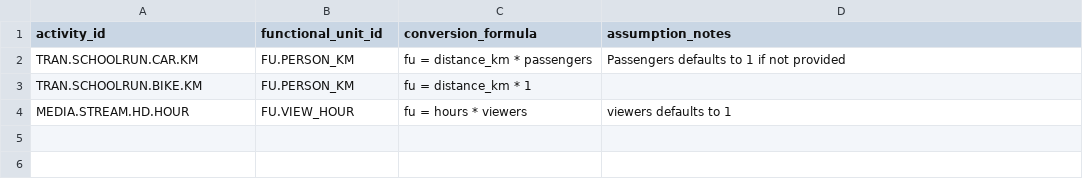
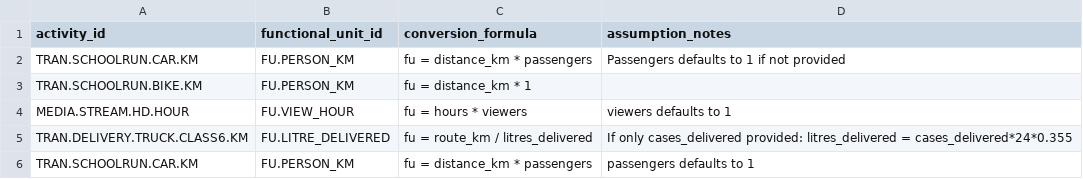
Before and after one commit to chrislyons/carbon-acx, a CSV file: data/activity_fu_map.csv, drawn as a sheet; the diff names each change by its address in the sheet, - before the commit and + after, or states it on an @@ line.

Commit message:
data(map): add delivery truck + school run FU mappings (CDX003B)

```diff
--- a/data/activity_fu_map.csv
+++ b/data/activity_fu_map.csv
+row 5: TRAN.DELIVERY.TRUCK.CLASS6.KM | FU.LITRE_DELIVERED | fu = route_km / litres_delivered | If only cases_delivered provided: litres_delivered = cases_delivered*24*0.355
+row 6: TRAN.SCHOOLRUN.CAR.KM | FU.PERSON_KM | fu = distance_km * passengers | passengers defaults to 1
```
